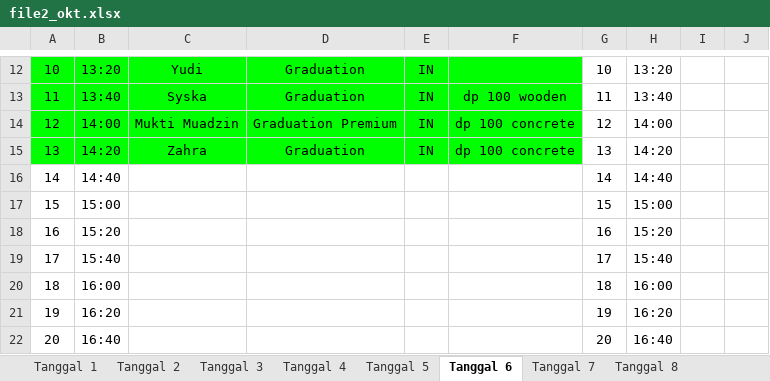
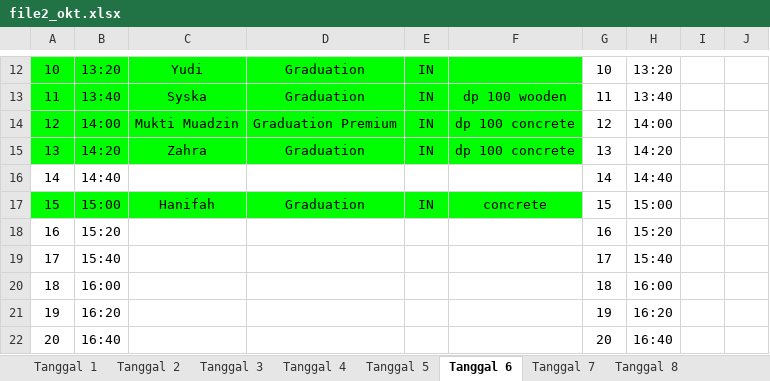
Before and after one commit to whynunuu/FoxeStudio, an Excel workbook: file2_okt.xlsx, sheet Tanggal 6, drawn as a sheet; only a part is shown, gaps mark what is left out; values as stored, in another font and other column widths than the file's, no borders; charts and pictures not drawn; the diff names each change by its address in the sheet, - before the commit and + after, or states it on an @@ line.

```diff
--- a/file2_okt.xlsx (sheet Tanggal 6)
+++ b/file2_okt.xlsx (sheet Tanggal 6)
-A17:F17 fill: none
+A17:F17 fill: #00FF00
-C17: (empty)
+C17: Hanifah
-D17: (empty)
+D17: Graduation
-E17: (empty)
+E17: IN
-F17: (empty)
+F17: concrete
```
Also changed, not shown: file1.xlsm, file2.xlsx, 3 other files.
